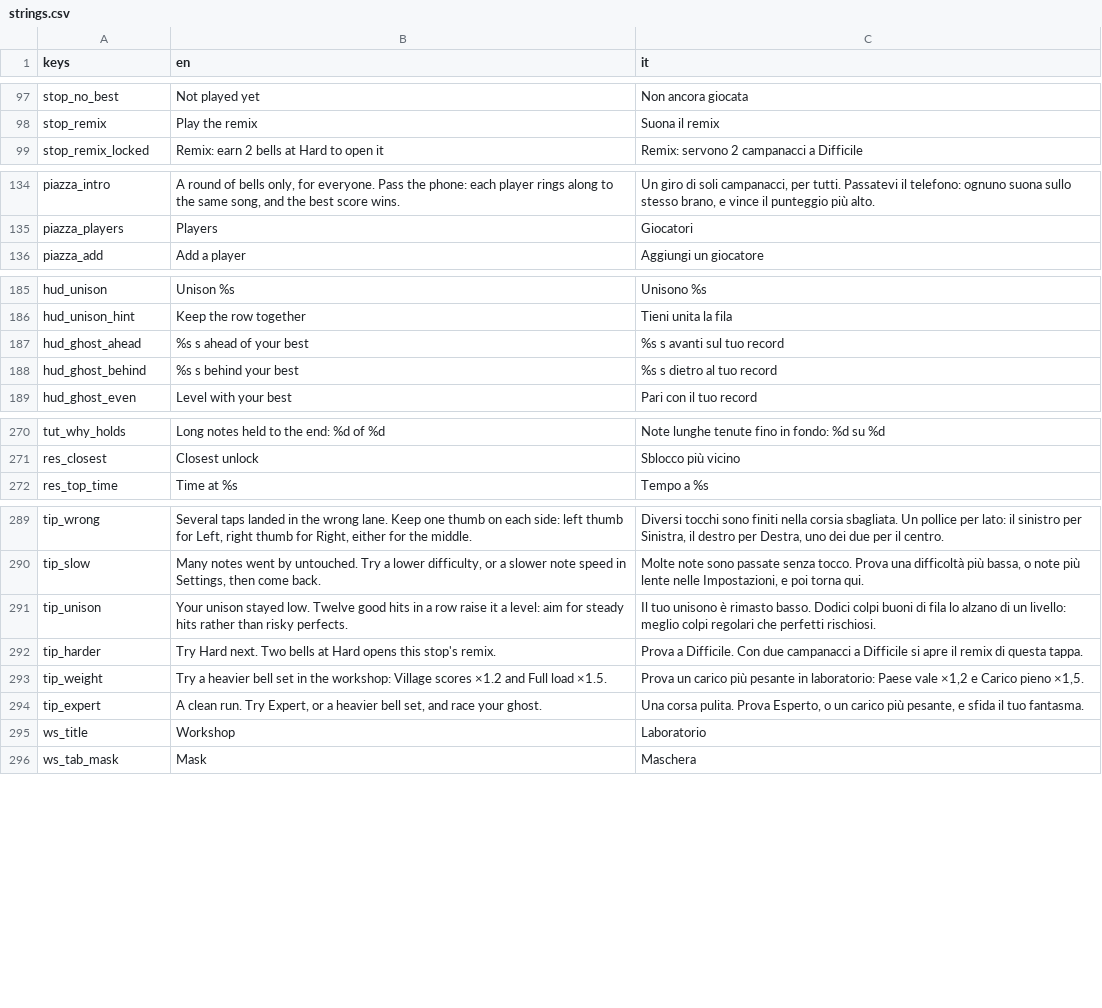
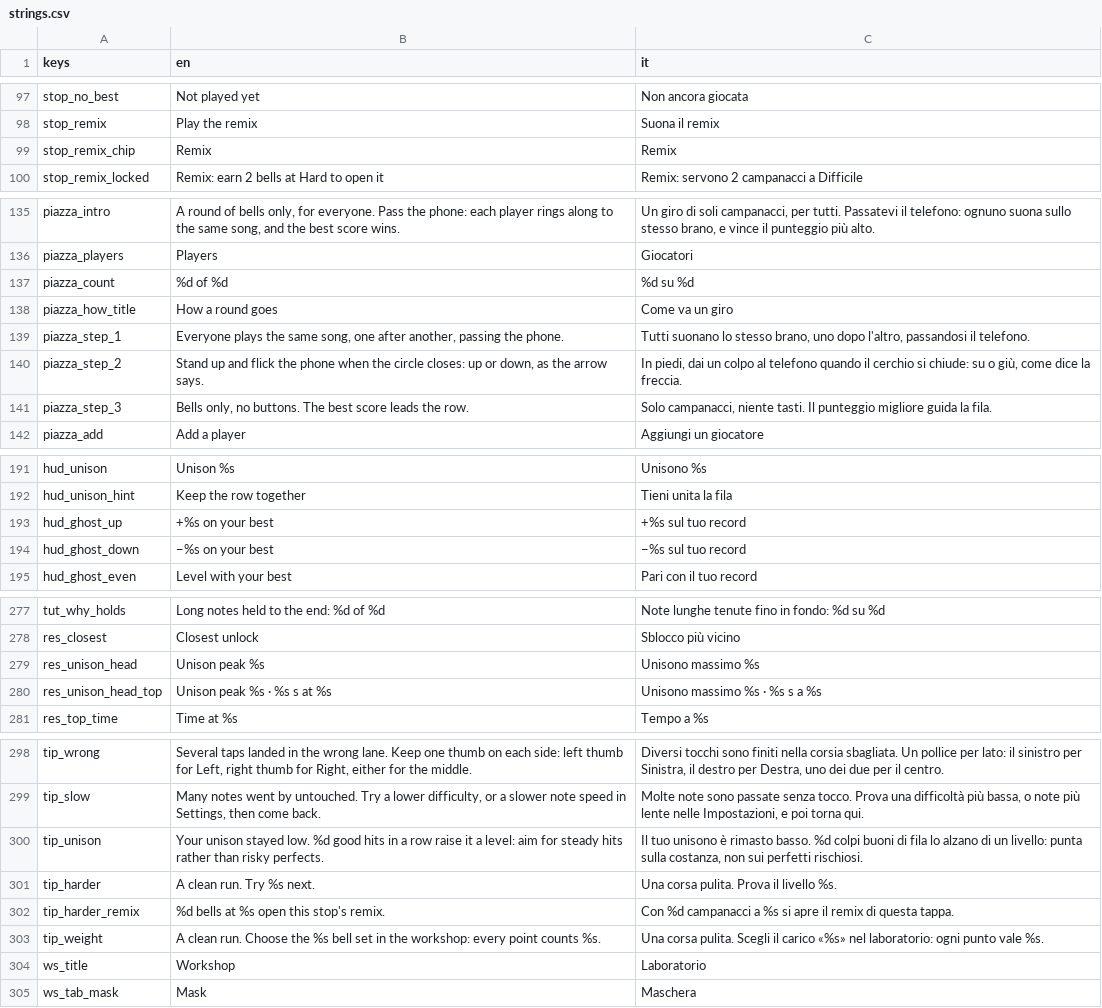
Before and after one commit to icsdaniel/Mamuthones, a CSV file: game/i18n/strings.csv, drawn as a sheet; only a part is shown, gaps mark what is left out; the diff covers the shown part only.

```diff
--- a/game/i18n/strings.csv
+++ b/game/i18n/strings.csv
@@ -98,2 +98,3 @@ stop_no_best,Not played yet,Non ancora giocata
 stop_remix,Play the remix,Suona il remix
+stop_remix_chip,Remix,Remix
 stop_remix_locked,Remix: earn 2 bells at Hard to open it,Remix: servono 2 campanacci a Difficile
@@ -135,2 +136,7 @@ piazza_intro,"A round of bells only, for everyone. Pass the phone: each player r
 piazza_players,Players,Giocatori
+piazza_count,%d of %d,%d su %d
+piazza_how_title,How a round goes,Come va un giro
+piazza_step_1,"Everyone plays the same song, one after another, passing the phone.","Tutti suonano lo stesso brano, uno dopo l'altro, passandosi il telefono."
+piazza_step_2,"Stand up and flick the phone when the circle closes: up or down, as the arrow says.","In piedi, dai un colpo al telefono quando il cerchio si chiude: su o giù, come dice la freccia."
+piazza_step_3,"Bells only, no buttons. The best score leads the row.","Solo campanacci, niente tasti. Il punteggio migliore guida la fila."
 piazza_add,Add a player,Aggiungi un giocatore
@@ -186,4 +192,4 @@ hud_unison,Unison %s,Unisono %s
 hud_unison_hint,Keep the row together,Tieni unita la fila
-hud_ghost_ahead,%s s ahead of your best,%s s avanti sul tuo record
-hud_ghost_behind,%s s behind your best,%s s dietro al tuo record
+hud_ghost_up,+%s on your best,+%s sul tuo record
+hud_ghost_down,−%s on your best,−%s sul tuo record
 hud_ghost_even,Level with your best,Pari con il tuo record
@@ -271,2 +278,4 @@ tut_why_holds,Long notes held to the end: %d of %d,Note lunghe tenute fino in fo
 res_closest,Closest unlock,Sblocco più vicino
+res_unison_head,Unison peak %s,Unisono massimo %s
+res_unison_head_top,Unison peak %s · %s s at %s,Unisono massimo %s · %s s a %s
 res_top_time,Time at %s,Tempo a %s
@@ -290,6 +299,6 @@ tip_wrong,"Several taps landed in the wrong lane. Keep one thumb on each side: l
 tip_slow,"Many notes went by untouched. Try a lower difficulty, or a slower note speed in Settings, then come back.","Molte note sono passate senza tocco. Prova una difficoltà più bassa, o note più lente nelle Impostazioni, e poi torna qui."
-tip_unison,Your unison stayed low. Twelve good hits in a row raise it a level: aim for steady hits rather than risky perfects.,Il tuo unisono è rimasto basso. Dodici colpi buoni di fila lo alzano di un livello: meglio colpi regolari che perfetti rischiosi.
-tip_harder,Try Hard next. Two bells at Hard opens this stop's remix.,Prova a Difficile. Con due campanacci a Difficile si apre il remix di questa tappa.
-tip_weight,Try a heavier bell set in the workshop: Village scores ×1.2 and Full load ×1.5.,"Prova un carico più pesante in laboratorio: Paese vale ×1,2 e Carico pieno ×1,5."
-tip_expert,"A clean run. Try Expert, or a heavier bell set, and race your ghost.","Una corsa pulita. Prova Esperto, o un carico più pesante, e sfida il tuo fantasma."
+tip_unison,Your unison stayed low. %d good hits in a row raise it a level: aim for steady hits rather than risky perfects.,"Il tuo unisono è rimasto basso. %d colpi buoni di fila lo alzano di un livello: punta sulla costanza, non sui perfetti rischiosi."
+tip_harder,A clean run. Try %s next.,Una corsa pulita. Prova il livello %s.
+tip_harder_remix,%d bells at %s open this stop's remix.,Con %d campanacci a %s si apre il remix di questa tappa.
+tip_weight,A clean run. Choose the %s bell set in the workshop: every point counts %s.,Una corsa pulita. Scegli il carico «%s» nel laboratorio: ogni punto vale %s.
 ws_title,Workshop,Laboratorio
```
Also changed, not shown: 1 added row and 6 edited cells elsewhere in this file, 30 other files.
